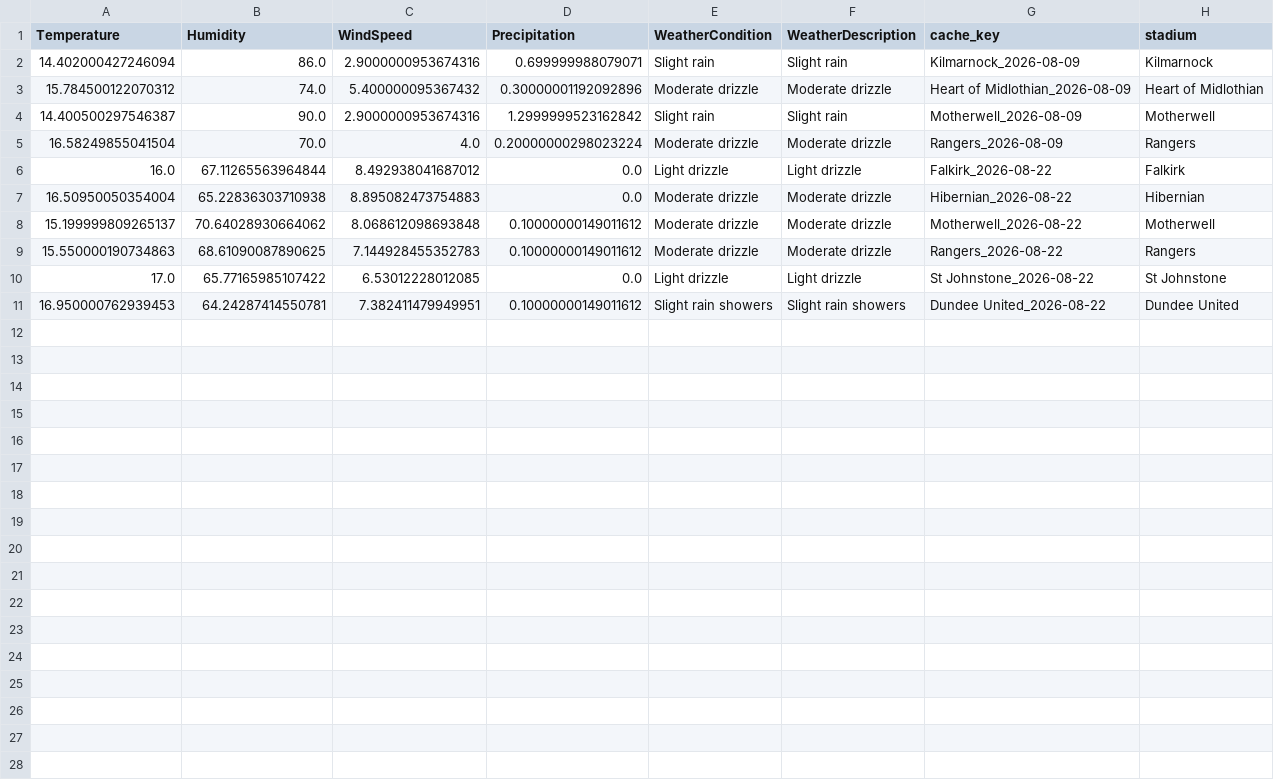
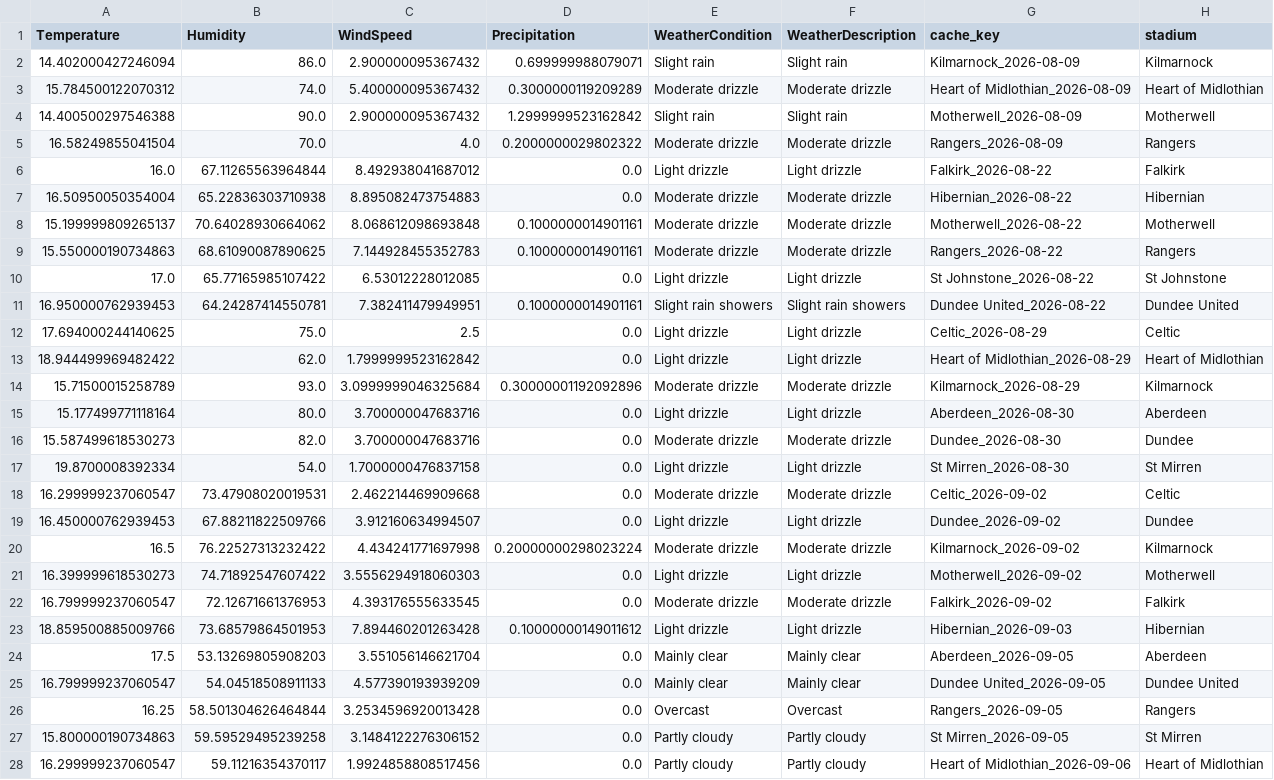
Before and after one commit to gmalbert/scotland-premiership, a CSV file: data_files/weather_cache_scotland.csv, drawn as a sheet; only a part is shown; the diff covers the shown part only.

```diff
--- a/data_files/weather_cache_scotland.csv
+++ b/data_files/weather_cache_scotland.csv
@@ -1,11 +1,28 @@
 Temperature,Humidity,WindSpeed,Precipitation,WeatherCondition,WeatherDescription,cache_key,stadium
-14.402000427246094,86.0,2.9000000953674316,0.699999988079071,Slight rain,Slight rain,Kilmarnock_2026-08-09,Kilmarnock
-15.784500122070312,74.0,5.400000095367432,0.30000001192092896,Moderate drizzle,Moderate drizzle,Heart of Midlothian_2026-08-09,Heart of Midlothian
-14.400500297546387,90.0,2.9000000953674316,1.2999999523162842,Slight rain,Slight rain,Motherwell_2026-08-09,Motherwell
-16.58249855041504,70.0,4.0,0.20000000298023224,Moderate drizzle,Moderate drizzle,Rangers_2026-08-09,Rangers
+14.402000427246094,86.0,2.900000095367432,0.699999988079071,Slight rain,Slight rain,Kilmarnock_2026-08-09,Kilmarnock
+15.784500122070312,74.0,5.400000095367432,0.3000000119209289,Moderate drizzle,Moderate drizzle,Heart of Midlothian_2026-08-09,Heart of Midlothian
+14.400500297546388,90.0,2.900000095367432,1.2999999523162842,Slight rain,Slight rain,Motherwell_2026-08-09,Motherwell
+16.58249855041504,70.0,4.0,0.2000000029802322,Moderate drizzle,Moderate drizzle,Rangers_2026-08-09,Rangers
 16.0,67.11265563964844,8.492938041687012,0.0,Light drizzle,Light drizzle,Falkirk_2026-08-22,Falkirk
 16.50950050354004,65.22836303710938,8.895082473754883,0.0,Moderate drizzle,Moderate drizzle,Hibernian_2026-08-22,Hibernian
-15.199999809265137,70.64028930664062,8.068612098693848,0.10000000149011612,Moderate drizzle,Moderate drizzle,Motherwell_2026-08-22,Motherwell
-15.550000190734863,68.61090087890625,7.144928455352783,0.10000000149011612,Moderate drizzle,Moderate drizzle,Rangers_2026-08-22,Rangers
+15.199999809265137,70.64028930664062,8.068612098693848,0.1000000014901161,Moderate drizzle,Moderate drizzle,Motherwell_2026-08-22,Motherwell
+15.550000190734863,68.61090087890625,7.144928455352783,0.1000000014901161,Moderate drizzle,Moderate drizzle,Rangers_2026-08-22,Rangers
 17.0,65.77165985107422,6.53012228012085,0.0,Light drizzle,Light drizzle,St Johnstone_2026-08-22,St Johnstone
-16.950000762939453,64.24287414550781,7.382411479949951,0.10000000149011612,Slight rain showers,Slight rain showers,Dundee United_2026-08-22,Dundee United
+16.950000762939453,64.24287414550781,7.382411479949951,0.1000000014901161,Slight rain showers,Slight rain showers,Dundee United_2026-08-22,Dundee United
+17.694000244140625,75.0,2.5,0.0,Light drizzle,Light drizzle,Celtic_2026-08-29,Celtic
+18.944499969482422,62.0,1.7999999523162842,0.0,Light drizzle,Light drizzle,Heart of Midlothian_2026-08-29,Heart of Midlothian
+15.71500015258789,93.0,3.0999999046325684,0.30000001192092896,Moderate drizzle,Moderate drizzle,Kilmarnock_2026-08-29,Kilmarnock
+15.177499771118164,80.0,3.700000047683716,0.0,Light drizzle,Light drizzle,Aberdeen_2026-08-30,Aberdeen
+15.587499618530273,82.0,3.700000047683716,0.0,Moderate drizzle,Moderate drizzle,Dundee_2026-08-30,Dundee
+19.8700008392334,54.0,1.7000000476837158,0.0,Light drizzle,Light drizzle,St Mirren_2026-08-30,St Mirren
+16.299999237060547,73.47908020019531,2.462214469909668,0.0,Moderate drizzle,Moderate drizzle,Celtic_2026-09-02,Celtic
+16.450000762939453,67.88211822509766,3.912160634994507,0.0,Light drizzle,Light drizzle,Dundee_2026-09-02,Dundee
+16.5,76.22527313232422,4.434241771697998,0.20000000298023224,Moderate drizzle,Moderate drizzle,Kilmarnock_2026-09-02,Kilmarnock
+16.399999618530273,74.71892547607422,3.5556294918060303,0.0,Light drizzle,Light drizzle,Motherwell_2026-09-02,Motherwell
+16.799999237060547,72.12671661376953,4.393176555633545,0.0,Moderate drizzle,Moderate drizzle,Falkirk_2026-09-02,Falkirk
+18.859500885009766,73.68579864501953,7.894460201263428,0.10000000149011612,Light drizzle,Light drizzle,Hibernian_2026-09-03,Hibernian
+17.5,53.13269805908203,3.551056146621704,0.0,Mainly clear,Mainly clear,Aberdeen_2026-09-05,Aberdeen
+16.799999237060547,54.04518508911133,4.577390193939209,0.0,Mainly clear,Mainly clear,Dundee United_2026-09-05,Dundee United
+16.25,58.501304626464844,3.2534596920013428,0.0,Overcast,Overcast,Rangers_2026-09-05,Rangers
+15.800000190734863,59.59529495239258,3.1484122276306152,0.0,Partly cloudy,Partly cloudy,St Mirren_2026-09-05,St Mirren
+16.299999237060547,59.11216354370117,1.9924858808517456,0.0,Partly cloudy,Partly cloudy,Heart of Midlothian_2026-09-06,Heart of Midlothian
```
Also changed, not shown: 1 added row elsewhere in this file, data_files/poisson_metrics_history.csv, precomputed/feature_importance.csv, 26 other files.
